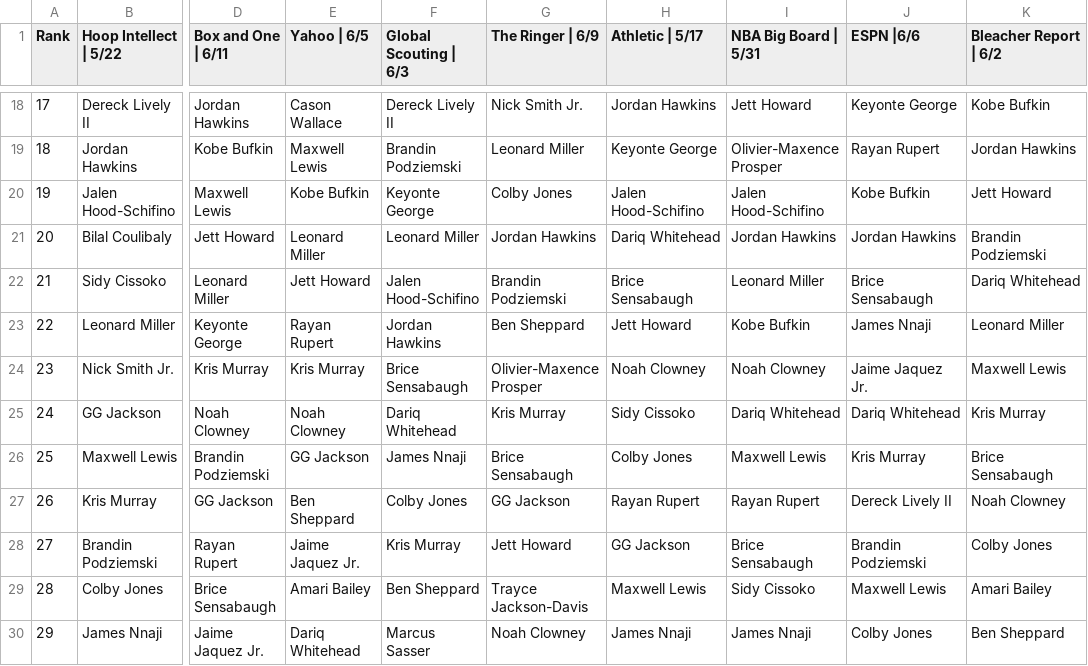
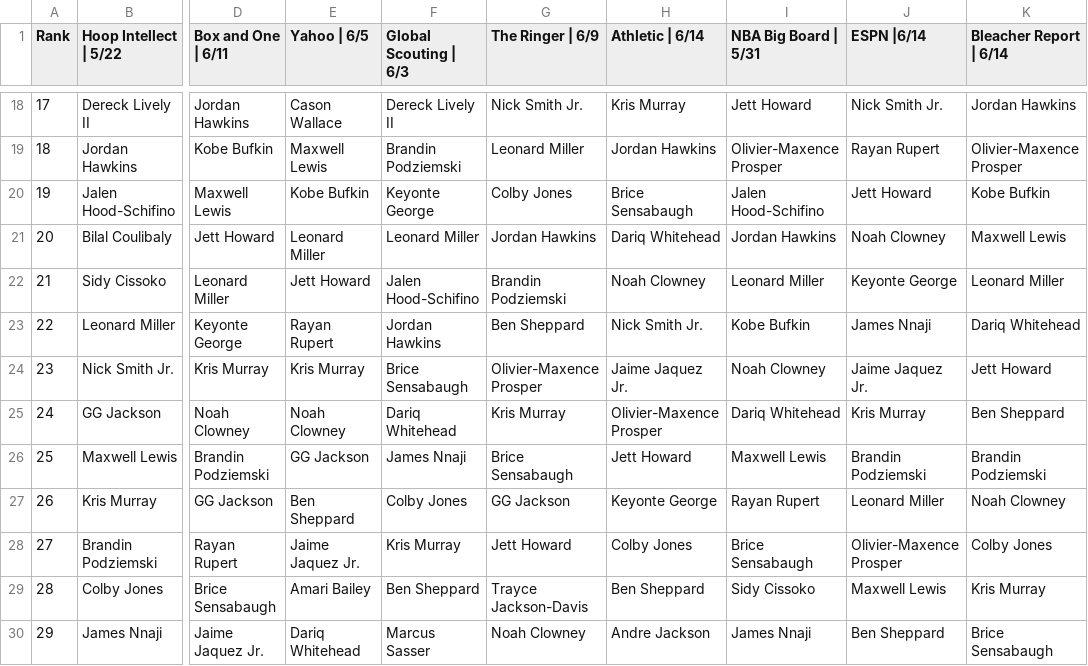
Before and after one commit to adambushman/basketball-data, a CSV file: draft/2023_Industry_Boards.csv, drawn as a sheet; only a part is shown, gaps mark what is left out; the diff covers the shown part only; the diff names each change by its address in the sheet, - before the commit and + after, or states it on an @@ line.

```diff
--- a/draft/2023_Industry_Boards.csv
+++ b/draft/2023_Industry_Boards.csv
-H1: Athletic | 5/17
+H1: Athletic | 6/14
-J1: ESPN |6/6
+J1: ESPN |6/14
-K1: Bleacher Report | 6/2
+K1: Bleacher Report | 6/14
-H18 (Athletic | 6/14): Jordan Hawkins
+H18 (Athletic | 6/14): Kris Murray
-J18 (ESPN |6/14): Keyonte George
+J18 (ESPN |6/14): Nick Smith Jr.
-K18 (Bleacher Report | 6/14): Kobe Bufkin
+K18 (Bleacher Report | 6/14): Jordan Hawkins
-H19 (Athletic | 6/14): Keyonte George
+H19 (Athletic | 6/14): Jordan Hawkins
-K19 (Bleacher Report | 6/14): Jordan Hawkins
+K19 (Bleacher Report | 6/14): Olivier-Maxence Prosper
-H20 (Athletic | 6/14): Jalen Hood-Schifino
+H20 (Athletic | 6/14): Brice Sensabaugh
-J20 (ESPN |6/14): Kobe Bufkin
+J20 (ESPN |6/14): Jett Howard
-K20 (Bleacher Report | 6/14): Jett Howard
+K20 (Bleacher Report | 6/14): Kobe Bufkin
-J21 (ESPN |6/14): Jordan Hawkins
+J21 (ESPN |6/14): Noah Clowney
-K21 (Bleacher Report | 6/14): Brandin Podziemski
+K21 (Bleacher Report | 6/14): Maxwell Lewis
-H22 (Athletic | 6/14): Brice Sensabaugh
+H22 (Athletic | 6/14): Noah Clowney
-J22 (ESPN |6/14): Brice Sensabaugh
+J22 (ESPN |6/14): Keyonte George
-K22 (Bleacher Report | 6/14): Dariq Whitehead
+K22 (Bleacher Report | 6/14): Leonard Miller
-H23 (Athletic | 6/14): Jett Howard
+H23 (Athletic | 6/14): Nick Smith Jr.
-K23 (Bleacher Report | 6/14): Leonard Miller
+K23 (Bleacher Report | 6/14): Dariq Whitehead
-H24 (Athletic | 6/14): Noah Clowney
+H24 (Athletic | 6/14): Jaime Jaquez Jr.
-K24 (Bleacher Report | 6/14): Maxwell Lewis
+K24 (Bleacher Report | 6/14): Jett Howard
-H25 (Athletic | 6/14): Sidy Cissoko
+H25 (Athletic | 6/14): Olivier-Maxence Prosper
-J25 (ESPN |6/14): Dariq Whitehead
+J25 (ESPN |6/14): Kris Murray
-K25 (Bleacher Report | 6/14): Kris Murray
+K25 (Bleacher Report | 6/14): Ben Sheppard
-H26 (Athletic | 6/14): Colby Jones
+H26 (Athletic | 6/14): Jett Howard
-J26 (ESPN |6/14): Kris Murray
+J26 (ESPN |6/14): Brandin Podziemski
-K26 (Bleacher Report | 6/14): Brice Sensabaugh
+K26 (Bleacher Report | 6/14): Brandin Podziemski
-H27 (Athletic | 6/14): Rayan Rupert
+H27 (Athletic | 6/14): Keyonte George
-J27 (ESPN |6/14): Dereck Lively II
+J27 (ESPN |6/14): Leonard Miller
-H28 (Athletic | 6/14): GG Jackson
+H28 (Athletic | 6/14): Colby Jones
-J28 (ESPN |6/14): Brandin Podziemski
+J28 (ESPN |6/14): Olivier-Maxence Prosper
-H29 (Athletic | 6/14): Maxwell Lewis
+H29 (Athletic | 6/14): Ben Sheppard
-K29 (Bleacher Report | 6/14): Amari Bailey
+K29 (Bleacher Report | 6/14): Kris Murray
-H30 (Athletic | 6/14): James Nnaji
+H30 (Athletic | 6/14): Andre Jackson
-J30 (ESPN |6/14): Colby Jones
+J30 (ESPN |6/14): Ben Sheppard
-K30 (Bleacher Report | 6/14): Ben Sheppard
+K30 (Bleacher Report | 6/14): Brice Sensabaugh
```
Also changed, not shown: 1 added row and 120 edited cells elsewhere in this file, draft/simulation-data/2023_avg_board.csv, draft/simulation-data/2023_max_rank.csv, 3 other files.
